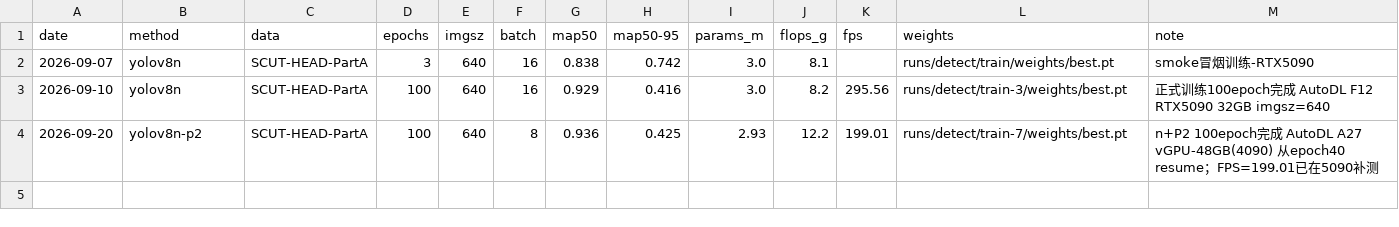
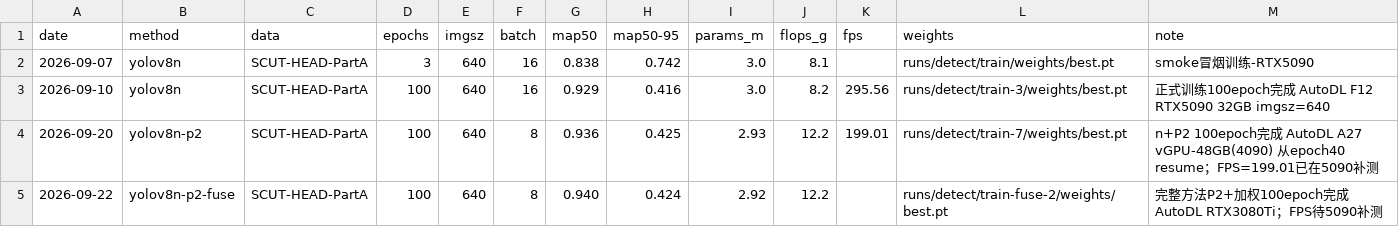
Before and after one commit to 21wsda/campus-tiny-det, a CSV file: docs/实验记录.csv, drawn as a sheet.

Commit message:
T20完成: 完整方法P2+加权训练100epoch mAP50=0.940

```diff
--- a/docs/实验记录.csv
+++ b/docs/实验记录.csv
@@ -4 +4,2 @@
 2026-09-20,yolov8n-p2,SCUT-HEAD-PartA,100,640,8,0.936,0.425,2.93,12.2,199.01,runs/detect/train-7/weights/best.pt,n+P2 100epoch完成 AutoDL A27 vGPU-48GB(4090) 从epoch40 resume；FPS=199.01已在5090补测
+2026-09-22,yolov8n-p2-fuse,SCUT-HEAD-PartA,100,640,8,0.940,0.424,2.92,12.2,,runs/detect/train-fuse-2/weights/best.pt,完整方法P2+加权100epoch完成 AutoDL RTX3080Ti；FPS待5090补测
```
Also changed, not shown: 1 other file.
